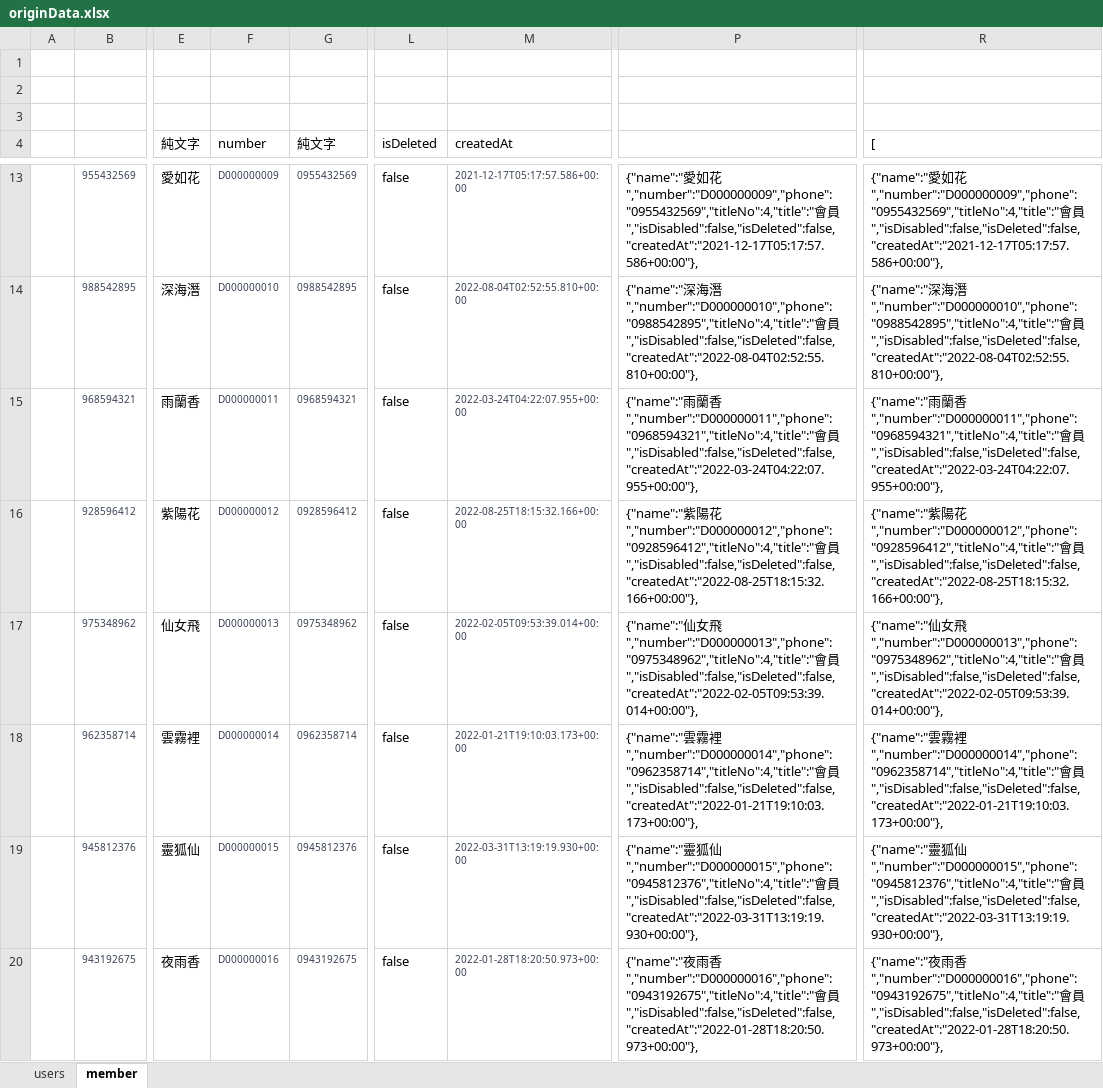
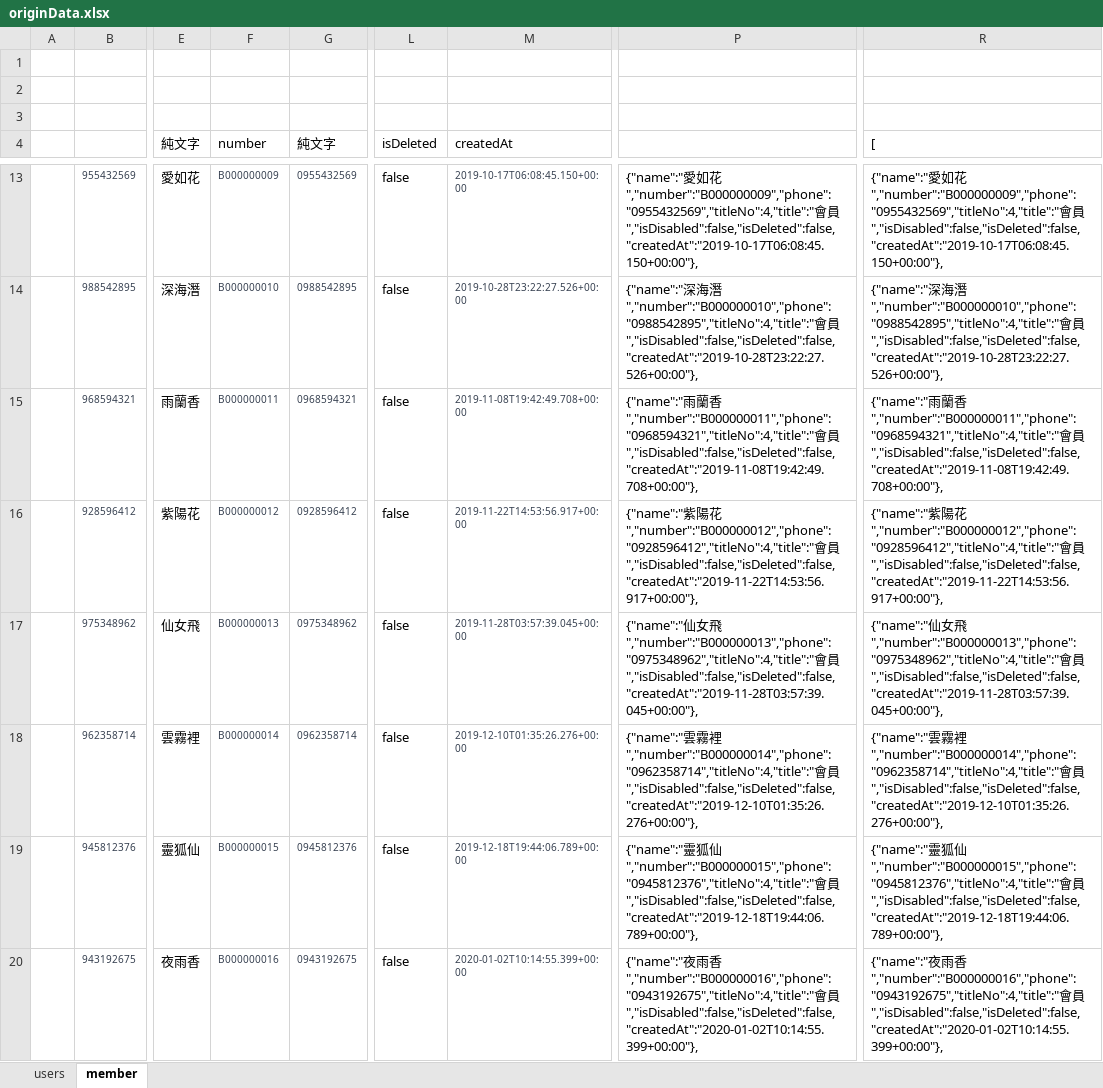
Before and after one commit to kerickkkkk/love_in_no_words_back_end, an Excel workbook: dbData/originData.xlsx, sheet member, drawn as a sheet; only a part is shown, gaps mark what is left out; values as stored, in another font and other column widths than the file's, no borders; the diff covers the shown part only; the diff names each change by its address in the sheet, - before the commit and + after, or states it on an @@ line.

```diff
--- a/dbData/originData.xlsx (sheet member)
+++ b/dbData/originData.xlsx (sheet member)
-F13 (number): D000000009
+F13 (number): B000000009
-M13 (createdAt): 2021-12-17T05:17:57.586+00:00
+M13 (createdAt): 2019-10-17T06:08:45.150+00:00
-P13: …如花","number":"D000000009","phone":"0955432569","titleNo":4,"title":"會員","isDisabled":false,"isDeleted":false,"createdAt":"2021-12-17T05:17:57.586+00:00"},
+P13: …如花","number":"B000000009","phone":"0955432569","titleNo":4,"title":"會員","isDisabled":false,"isDeleted":false,"createdAt":"2019-10-17T06:08:45.150+00:00"},
-R13 ([): …如花","number":"D000000009","phone":"0955432569","titleNo":4,"title":"會員","isDisabled":false,"isDeleted":false,"createdAt":"2021-12-17T05:17:57.586+00:00"},
+R13 ([): …如花","number":"B000000009","phone":"0955432569","titleNo":4,"title":"會員","isDisabled":false,"isDeleted":false,"createdAt":"2019-10-17T06:08:45.150+00:00"},
-F14 (number): D000000010
+F14 (number): B000000010
-M14 (createdAt): 2022-08-04T02:52:55.810+00:00
+M14 (createdAt): 2019-10-28T23:22:27.526+00:00
-P14: …海潛","number":"D000000010","phone":"0988542895","titleNo":4,"title":"會員","isDisabled":false,"isDeleted":false,"createdAt":"2022-08-04T02:52:55.810+00:00"},
+P14: …海潛","number":"B000000010","phone":"0988542895","titleNo":4,"title":"會員","isDisabled":false,"isDeleted":false,"createdAt":"2019-10-28T23:22:27.526+00:00"},
-R14 ([): …海潛","number":"D000000010","phone":"0988542895","titleNo":4,"title":"會員","isDisabled":false,"isDeleted":false,"createdAt":"2022-08-04T02:52:55.810+00:00"},
+R14 ([): …海潛","number":"B000000010","phone":"0988542895","titleNo":4,"title":"會員","isDisabled":false,"isDeleted":false,"createdAt":"2019-10-28T23:22:27.526+00:00"},
-F15 (number): D000000011
+F15 (number): B000000011
-M15 (createdAt): 2022-03-24T04:22:07.955+00:00
+M15 (createdAt): 2019-11-08T19:42:49.708+00:00
-P15: …蘭香","number":"D000000011","phone":"0968594321","titleNo":4,"title":"會員","isDisabled":false,"isDeleted":false,"createdAt":"2022-03-24T04:22:07.955+00:00"},
+P15: …蘭香","number":"B000000011","phone":"0968594321","titleNo":4,"title":"會員","isDisabled":false,"isDeleted":false,"createdAt":"2019-11-08T19:42:49.708+00:00"},
-R15 ([): …蘭香","number":"D000000011","phone":"0968594321","titleNo":4,"title":"會員","isDisabled":false,"isDeleted":false,"createdAt":"2022-03-24T04:22:07.955+00:00"},
+R15 ([): …蘭香","number":"B000000011","phone":"0968594321","titleNo":4,"title":"會員","isDisabled":false,"isDeleted":false,"createdAt":"2019-11-08T19:42:49.708+00:00"},
-F16 (number): D000000012
+F16 (number): B000000012
-M16 (createdAt): 2022-08-25T18:15:32.166+00:00
+M16 (createdAt): 2019-11-22T14:53:56.917+00:00
-P16: …陽花","number":"D000000012","phone":"0928596412","titleNo":4,"title":"會員","isDisabled":false,"isDeleted":false,"createdAt":"2022-08-25T18:15:32.166+00:00"},
+P16: …陽花","number":"B000000012","phone":"0928596412","titleNo":4,"title":"會員","isDisabled":false,"isDeleted":false,"createdAt":"2019-11-22T14:53:56.917+00:00"},
-R16 ([): …陽花","number":"D000000012","phone":"0928596412","titleNo":4,"title":"會員","isDisabled":false,"isDeleted":false,"createdAt":"2022-08-25T18:15:32.166+00:00"},
+R16 ([): …陽花","number":"B000000012","phone":"0928596412","titleNo":4,"title":"會員","isDisabled":false,"isDeleted":false,"createdAt":"2019-11-22T14:53:56.917+00:00"},
-F17 (number): D000000013
+F17 (number): B000000013
-M17 (createdAt): 2022-02-05T09:53:39.014+00:00
+M17 (createdAt): 2019-11-28T03:57:39.045+00:00
-P17: …女飛","number":"D000000013","phone":"0975348962","titleNo":4,"title":"會員","isDisabled":false,"isDeleted":false,"createdAt":"2022-02-05T09:53:39.014+00:00"},
+P17: …女飛","number":"B000000013","phone":"0975348962","titleNo":4,"title":"會員","isDisabled":false,"isDeleted":false,"createdAt":"2019-11-28T03:57:39.045+00:00"},
-R17 ([): …女飛","number":"D000000013","phone":"0975348962","titleNo":4,"title":"會員","isDisabled":false,"isDeleted":false,"createdAt":"2022-02-05T09:53:39.014+00:00"},
+R17 ([): …女飛","number":"B000000013","phone":"0975348962","titleNo":4,"title":"會員","isDisabled":false,"isDeleted":false,"createdAt":"2019-11-28T03:57:39.045+00:00"},
-F18 (number): D000000014
+F18 (number): B000000014
-M18 (createdAt): 2022-01-21T19:10:03.173+00:00
+M18 (createdAt): 2019-12-10T01:35:26.276+00:00
-P18: …霧裡","number":"D000000014","phone":"0962358714","titleNo":4,"title":"會員","isDisabled":false,"isDeleted":false,"createdAt":"2022-01-21T19:10:03.173+00:00"},
+P18: …霧裡","number":"B000000014","phone":"0962358714","titleNo":4,"title":"會員","isDisabled":false,"isDeleted":false,"createdAt":"2019-12-10T01:35:26.276+00:00"},
-R18 ([): …霧裡","number":"D000000014","phone":"0962358714","titleNo":4,"title":"會員","isDisabled":false,"isDeleted":false,"createdAt":"2022-01-21T19:10:03.173+00:00"},
+R18 ([): …霧裡","number":"B000000014","phone":"0962358714","titleNo":4,"title":"會員","isDisabled":false,"isDeleted":false,"createdAt":"2019-12-10T01:35:26.276+00:00"},
-F19 (number): D000000015
+F19 (number): B000000015
-M19 (createdAt): 2022-03-31T13:19:19.930+00:00
+M19 (createdAt): 2019-12-18T19:44:06.789+00:00
-P19: …狐仙","number":"D000000015","phone":"0945812376","titleNo":4,"title":"會員","isDisabled":false,"isDeleted":false,"createdAt":"2022-03-31T13:19:19.930+00:00"},
+P19: …狐仙","number":"B000000015","phone":"0945812376","titleNo":4,"title":"會員","isDisabled":false,"isDeleted":false,"createdAt":"2019-12-18T19:44:06.789+00:00"},
-R19 ([): …狐仙","number":"D000000015","phone":"0945812376","titleNo":4,"title":"會員","isDisabled":false,"isDeleted":false,"createdAt":"2022-03-31T13:19:19.930+00:00"},
+R19 ([): …狐仙","number":"B000000015","phone":"0945812376","titleNo":4,"title":"會員","isDisabled":false,"isDeleted":false,"createdAt":"2019-12-18T19:44:06.789+00:00"},
-F20 (number): D000000016
+F20 (number): B000000016
-M20 (createdAt): 2022-01-28T18:20:50.973+00:00
+M20 (createdAt): 2020-01-02T10:14:55.399+00:00
-P20: …雨香","number":"D000000016","phone":"0943192675","titleNo":4,"title":"會員","isDisabled":false,"isDeleted":false,"createdAt":"2022-01-28T18:20:50.973+00:00"},
+P20: …雨香","number":"B000000016","phone":"0943192675","titleNo":4,"title":"會員","isDisabled":false,"isDeleted":false,"createdAt":"2020-01-02T10:14:55.399+00:00"},
-R20 ([): …雨香","number":"D000000016","phone":"0943192675","titleNo":4,"title":"會員","isDisabled":false,"isDeleted":false,"createdAt":"2022-01-28T18:20:50.973+00:00"},
+R20 ([): …雨香","number":"B000000016","phone":"0943192675","titleNo":4,"title":"會員","isDisabled":false,"isDeleted":false,"createdAt":"2020-01-02T10:14:55.399+00:00"},
```
Also changed, not shown: 168 edited cells elsewhere in this sheet, sheet users, 6 other files.
